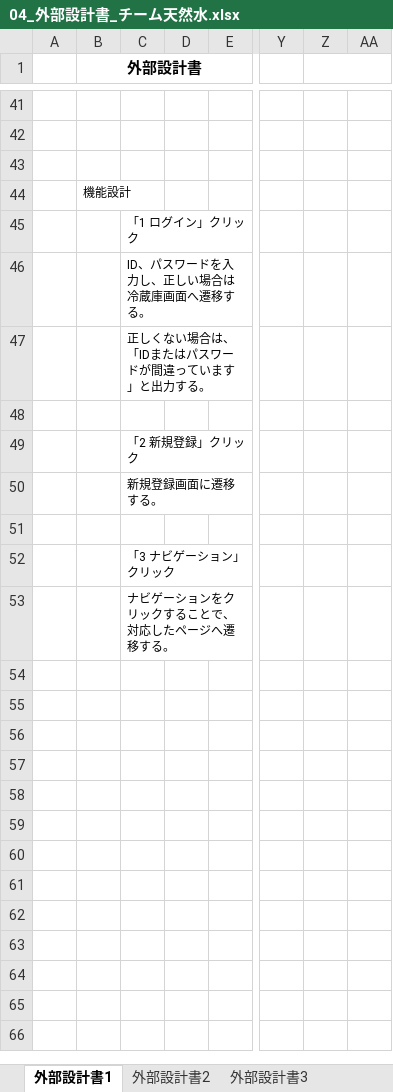
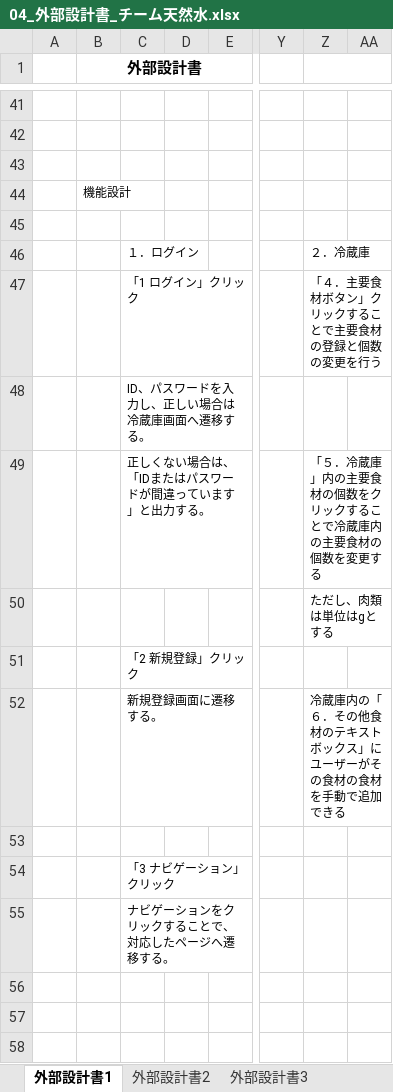
Before and after one commit to dojo2023/C-6, an Excel workbook: doc/04_外部設計書_チーム天然水.xlsx, sheet 外部設計書1, drawn as a sheet; only a part is shown, gaps mark what is left out; the shorter side is filled out with more unchanged rows; values as stored, in another font and other column widths than the file's, no borders; charts and pictures not drawn; addresses are those after the commit; rows hold the shown columns only; the diff names each change by its address in the sheet, - before the commit and + after, or states it on an @@ line.

Commit message:
機能設計

```diff
--- a/doc/04_外部設計書_チーム天然水.xlsx (sheet 外部設計書1)
+++ b/doc/04_外部設計書_チーム天然水.xlsx (sheet 外部設計書1)
-C45: 「1 ログイン」クリック
+C45: (empty)
+row 46:  |  | １．ログイン |  |  |  | ２．冷蔵庫
+row 47:  |  | 「1 ログイン」クリック |  |  |  | 「４．主要食材ボタン」クリックすることで主要食材の登録と個数の変更を行う
-Z49: (empty)
+Z49: 「５．冷蔵庫」内の主要食材の個数をクリックすることで冷蔵庫内の主要食材の個数を変更する
-Z50: (empty)
+Z50: ただし、肉類は単位はgとする
-Z52: (empty)
+Z52: 冷蔵庫内の「６．その他食材のテキストボックス」にユーザーがその食材の食材を手動で追加できる
```
Also changed, not shown: charts or pictures.
